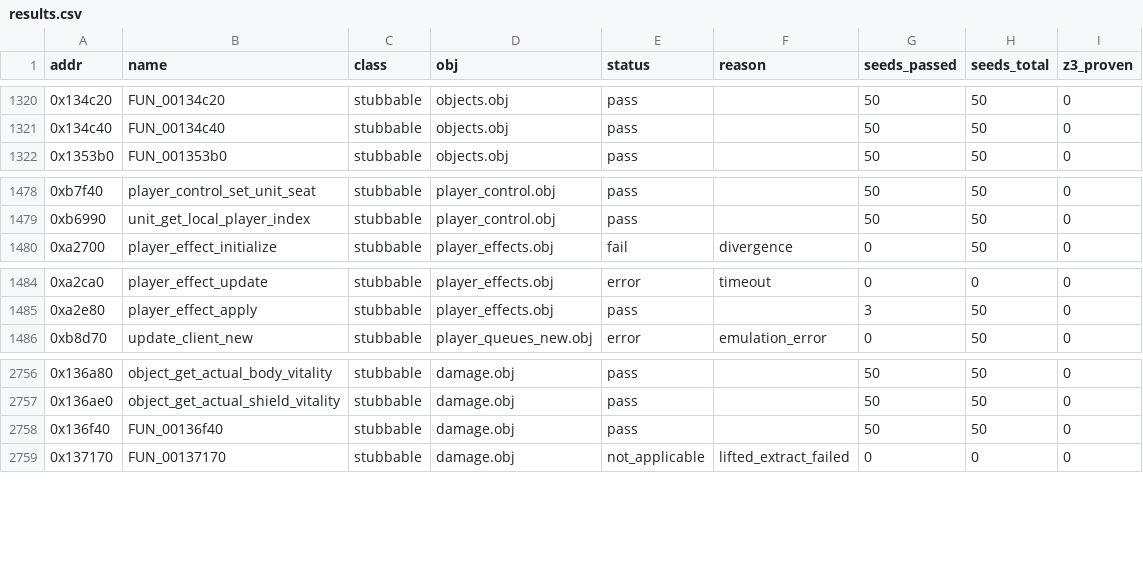
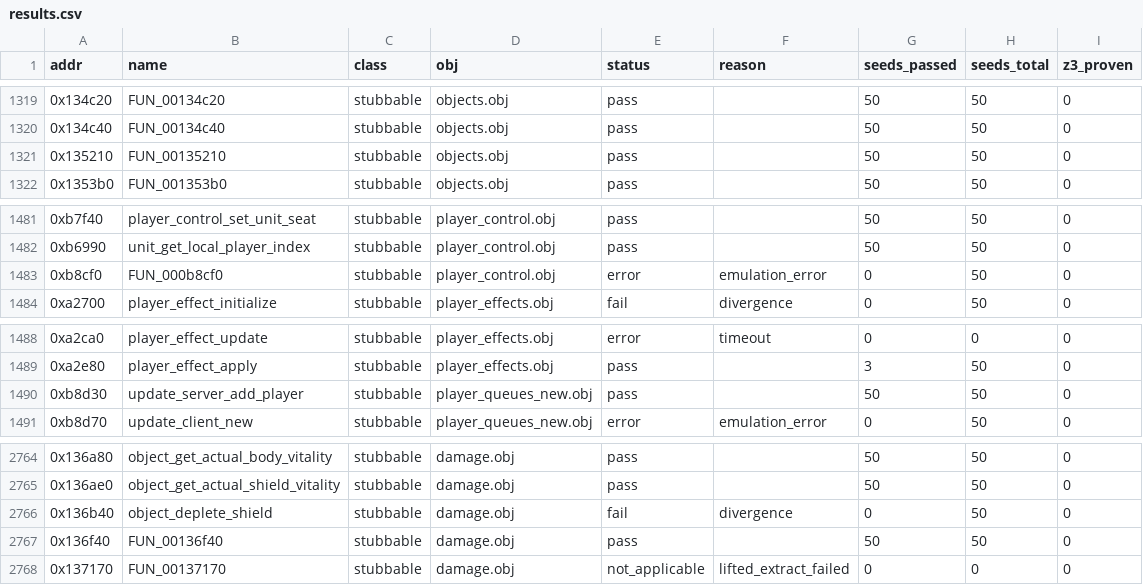
Before and after one commit to stianeklund/halo, a CSV file: artifacts/batch_verify/results.csv, drawn as a sheet; only a part is shown, gaps mark what is left out; the diff covers the shown part only.

```diff
--- a/artifacts/batch_verify/results.csv
+++ b/artifacts/batch_verify/results.csv
@@ -1321,2 +1320,3 @@ addr,name,class,obj,status,reason,seeds_passed,seeds_total,z3_proven
 0x134c40,FUN_00134c40,stubbable,objects.obj,pass,,50,50,0
+0x135210,FUN_00135210,stubbable,objects.obj,pass,,50,50,0
 0x1353b0,FUN_001353b0,stubbable,objects.obj,pass,,50,50,0
@@ -1479,2 +1482,3 @@ addr,name,class,obj,status,reason,seeds_passed,seeds_total,z3_proven
 0xb6990,unit_get_local_player_index,stubbable,player_control.obj,pass,,50,50,0
+0xb8cf0,FUN_000b8cf0,stubbable,player_control.obj,error,emulation_error,0,50,0
 0xa2700,player_effect_initialize,stubbable,player_effects.obj,fail,divergence,0,50,0
@@ -1485,2 +1489,3 @@ addr,name,class,obj,status,reason,seeds_passed,seeds_total,z3_proven
 0xa2e80,player_effect_apply,stubbable,player_effects.obj,pass,,3,50,0
+0xb8d30,update_server_add_player,stubbable,player_queues_new.obj,pass,,50,50,0
 0xb8d70,update_client_new,stubbable,player_queues_new.obj,error,emulation_error,0,50,0
@@ -2757,2 +2765,3 @@ addr,name,class,obj,status,reason,seeds_passed,seeds_total,z3_proven
 0x136ae0,object_get_actual_shield_vitality,stubbable,damage.obj,pass,,50,50,0
+0x136b40,object_deplete_shield,stubbable,damage.obj,fail,divergence,0,50,0
 0x136f40,FUN_00136f40,stubbable,damage.obj,pass,,50,50,0
```
Also changed, not shown: 6 added rows, 1 removed row and 3 edited cells elsewhere in this file, 2 other files.
